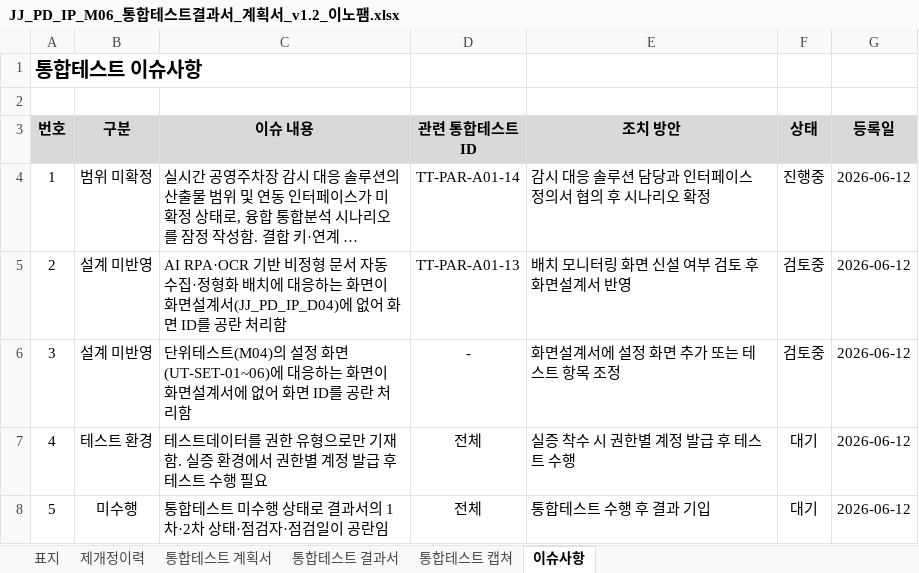
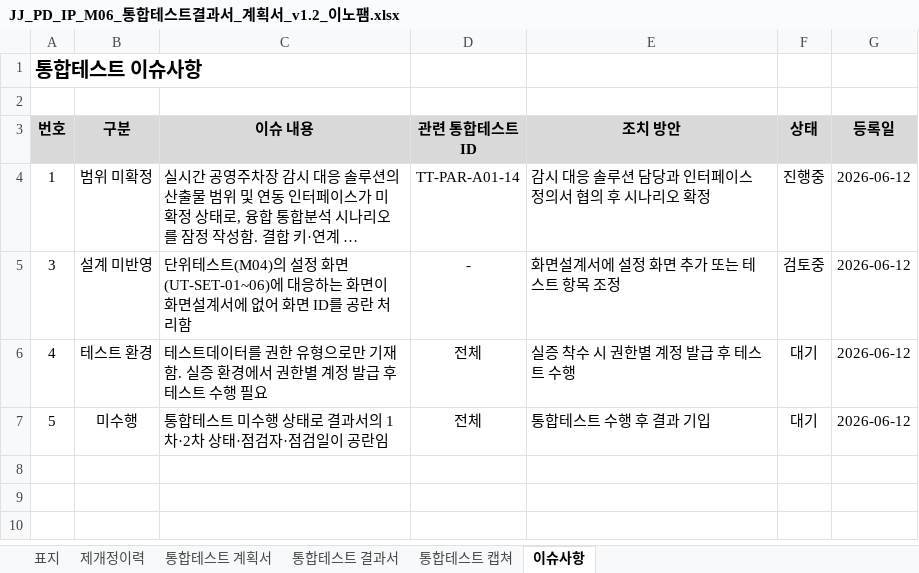
Before and after one commit to innopamSolution/jeju-datahub, an Excel workbook: Audit/JJ_PD_IP_M06_통합테스트결과서_계획서_v1.2_이노팸.xlsx, sheet 이슈사항, drawn as a sheet; long unchanged cells end in …; values as stored, in another font and other column widths than the file's, no borders; the diff names each change by its address in the sheet, - before the commit and + after, or states it on an @@ line.

```diff
--- a/Audit/JJ_PD_IP_M06_통합테스트결과서_계획서_v1.2_이노팸.xlsx (sheet 이슈사항)
+++ b/Audit/JJ_PD_IP_M06_통합테스트결과서_계획서_v1.2_이노팸.xlsx (sheet 이슈사항)
-row 5: 2 | 설계 미반영 | AI RPA·OCR 기반 비정형 문서 자동 수집·정형화 배치에 대응하는 화면이 화면설계서(JJ_PD_IP_D04)에 없어 화면 ID를 공란 처리함 | TT-PAR-A01-13 | 배치 모니터링 화면 신설 여부 검토 후 화면설계서 반영 | 검토중 | 2026-06-12
```
Also changed, not shown: sheet 통합테스트 캡쳐, sheet 통합테스트 결과서, sheet 통합테스트 계획서, Audit/JJ_PD_IP_D26_단위테스트계획서.xlsx, Audit/JJ_PD_IP_D27_통합테스트계획서.xlsx, 3 other files.
